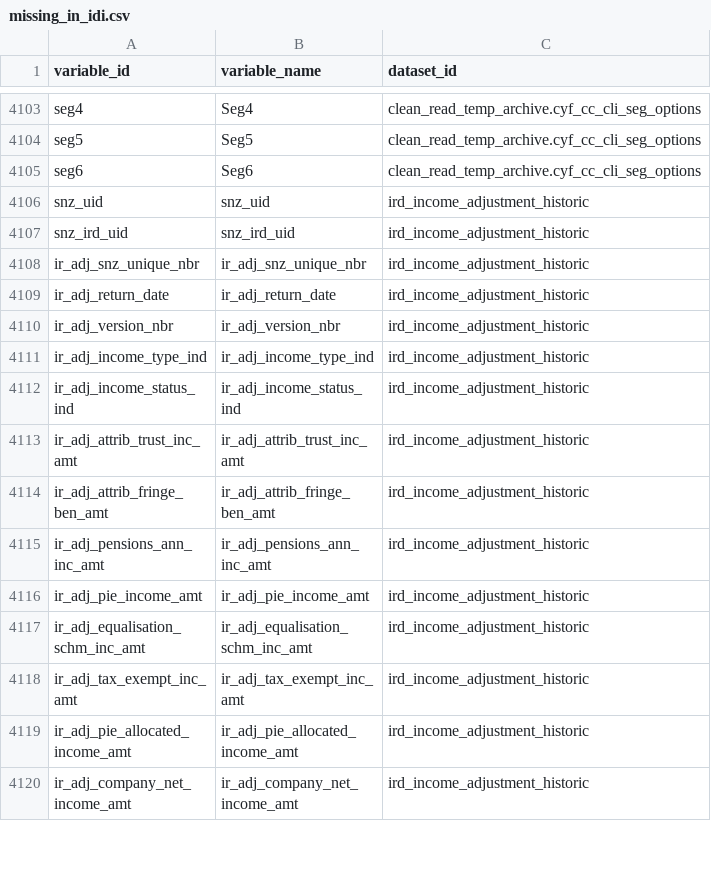
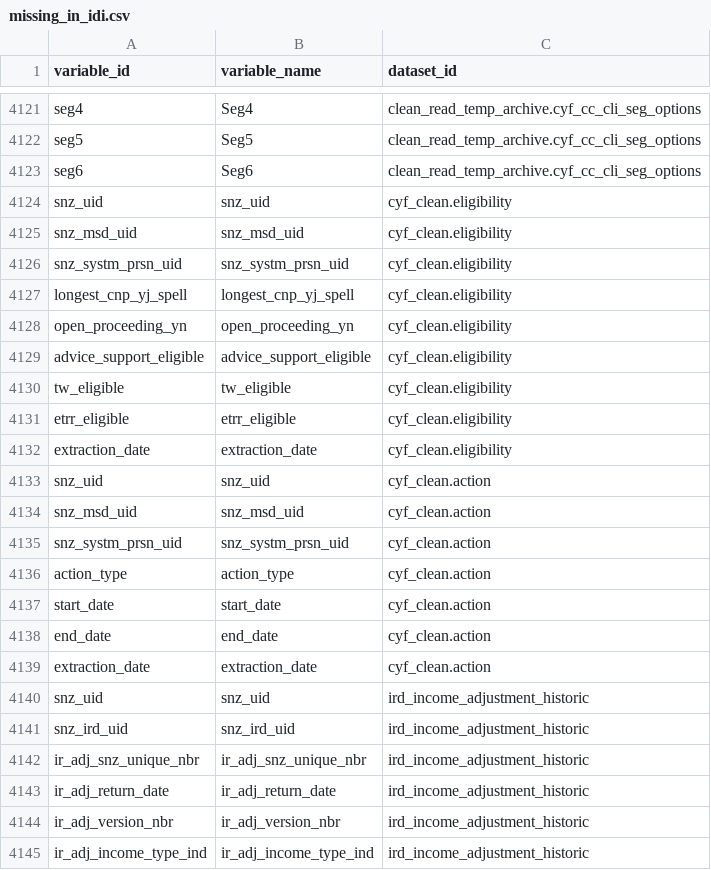
Before and after one commit to tmelliott/idi-search-app, a CSV file: data/missing_in_idi.csv, drawn as a sheet; only a part is shown, gaps mark what is left out; the shorter side is filled out with more unchanged rows; the diff covers the shown part only.

```diff
--- a/data/missing_in_idi.csv
+++ b/data/missing_in_idi.csv
@@ -4147,2 +4165,18 @@ seg5,Seg5,clean_read_temp_archive.cyf_cc_cli_seg_options
 seg6,Seg6,clean_read_temp_archive.cyf_cc_cli_seg_options
+snz_uid,snz_uid,cyf_clean.eligibility
+snz_msd_uid,snz_msd_uid,cyf_clean.eligibility
+snz_systm_prsn_uid,snz_systm_prsn_uid,cyf_clean.eligibility
+longest_cnp_yj_spell,longest_cnp_yj_spell,cyf_clean.eligibility
+open_proceeding_yn,open_proceeding_yn,cyf_clean.eligibility
+advice_support_eligible,advice_support_eligible,cyf_clean.eligibility
+tw_eligible,tw_eligible,cyf_clean.eligibility
+etrr_eligible,etrr_eligible,cyf_clean.eligibility
+extraction_date,extraction_date,cyf_clean.eligibility
+snz_uid,snz_uid,cyf_clean.action
+snz_msd_uid,snz_msd_uid,cyf_clean.action
+snz_systm_prsn_uid,snz_systm_prsn_uid,cyf_clean.action
+action_type,action_type,cyf_clean.action
+start_date,start_date,cyf_clean.action
+end_date,end_date,cyf_clean.action
+extraction_date,extraction_date,cyf_clean.action
 snz_uid,snz_uid,ird_income_adjustment_historic
```
Also changed, not shown: 19 added rows and 1 removed row elsewhere in this file, 3 other files.
